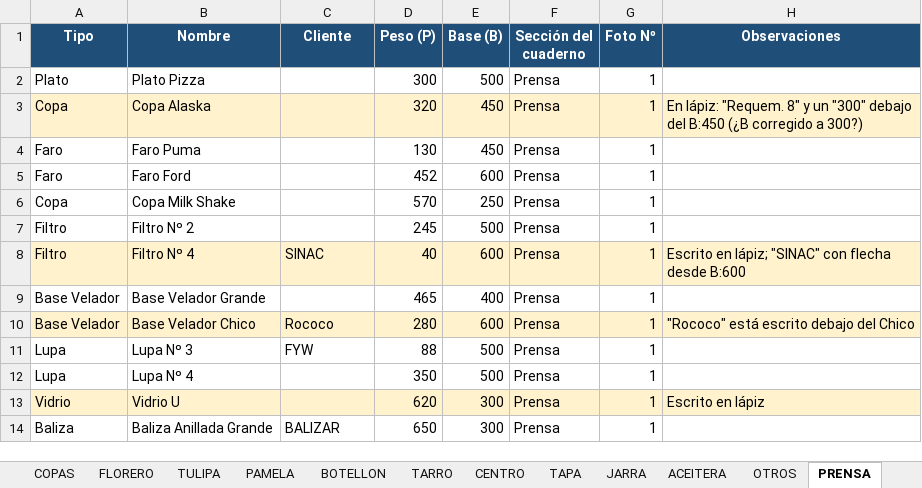
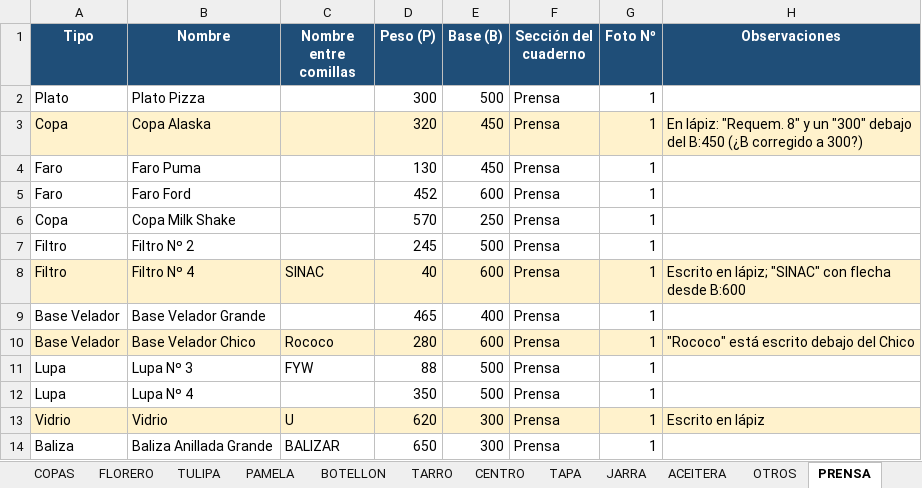
Before and after one commit to matiasnlau13-jpg/cristaleriaelprogreso, an Excel workbook: planilla/planilla_piezas.xlsx, sheet PRENSA, drawn as a sheet; values as stored, in another font and other column widths than the file's, no borders; the diff names each change by its address in the sheet, - before the commit and + after, or states it on an @@ line.

```diff
--- a/planilla/planilla_piezas.xlsx (sheet PRENSA)
+++ b/planilla/planilla_piezas.xlsx (sheet PRENSA)
-C1: Cliente
+C1: Nombre entre comillas
-B13 (Nombre): Vidrio U
+B13 (Nombre): Vidrio
-C13 (Nombre entre comillas): (empty)
+C13 (Nombre entre comillas): U
```
Also changed, not shown: sheet COPAS, sheet VASOS, sheet ACEITERA, sheet JARRA, sheet OTROS, sheet TULIPA, 6 more sheets, 2 other files.
